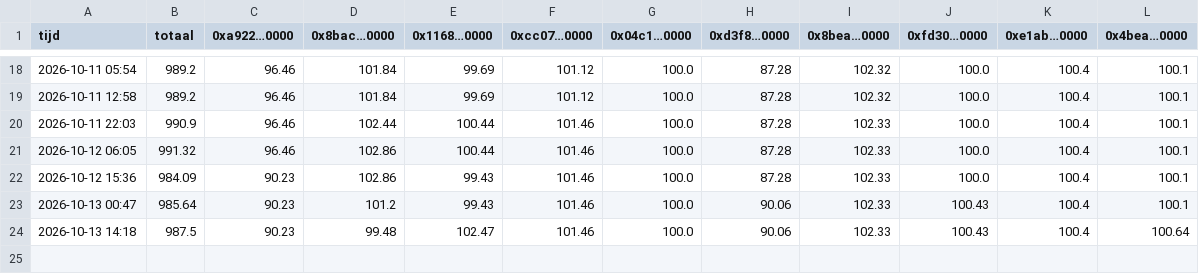
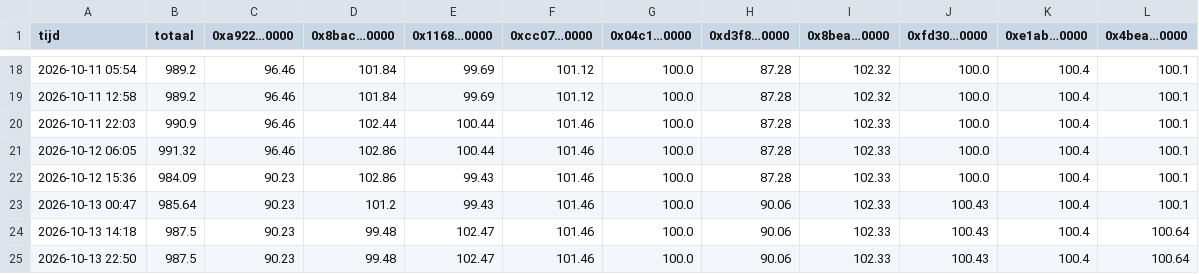
Before and after one commit to mylanreijnen2003-bot/kopieerbot, a CSV file: papier-nado/geschiedenis.csv, drawn as a sheet; only a part is shown, gaps mark what is left out.

```diff
--- a/papier-nado/geschiedenis.csv
+++ b/papier-nado/geschiedenis.csv
@@ -24 +24,2 @@ tijd,totaal,0xa922…0000,0x8bac…0000,0x1168…0000,0xcc07…0000,0x04c1…000
 2026-10-13 14:18,987.5,90.23,99.48,102.47,101.46,100.0,90.06,102.33,100.43,100.4,100.64
+2026-10-13 22:50,987.5,90.23,99.48,102.47,101.46,100.0,90.06,102.33,100.43,100.4,100.64
```
Also changed, not shown: 2 other files.
